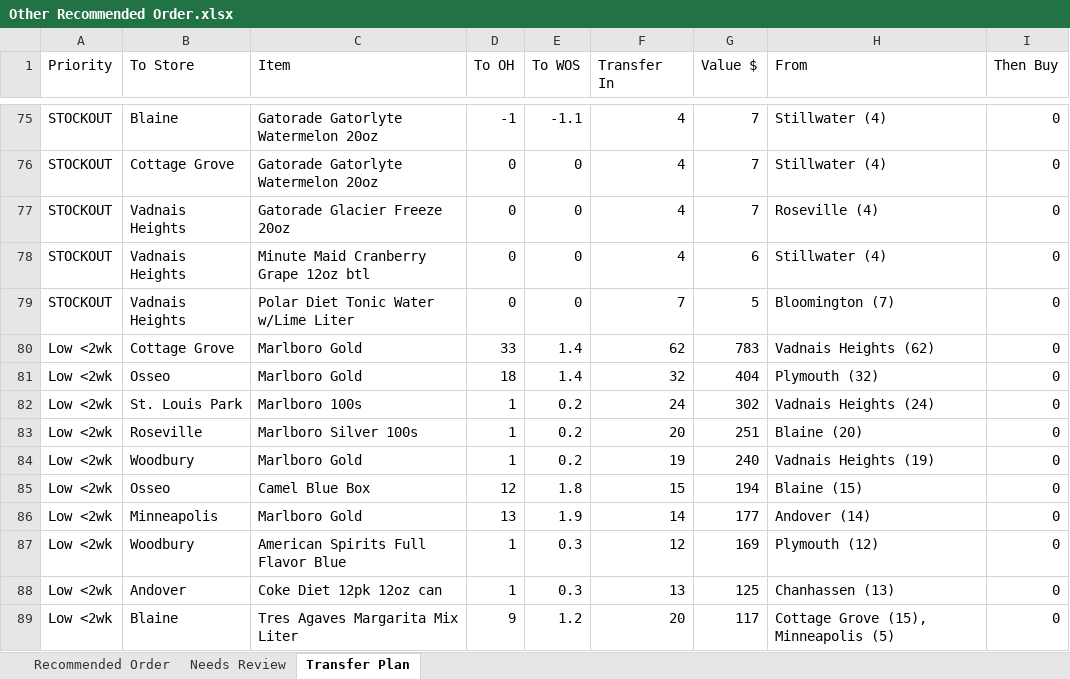
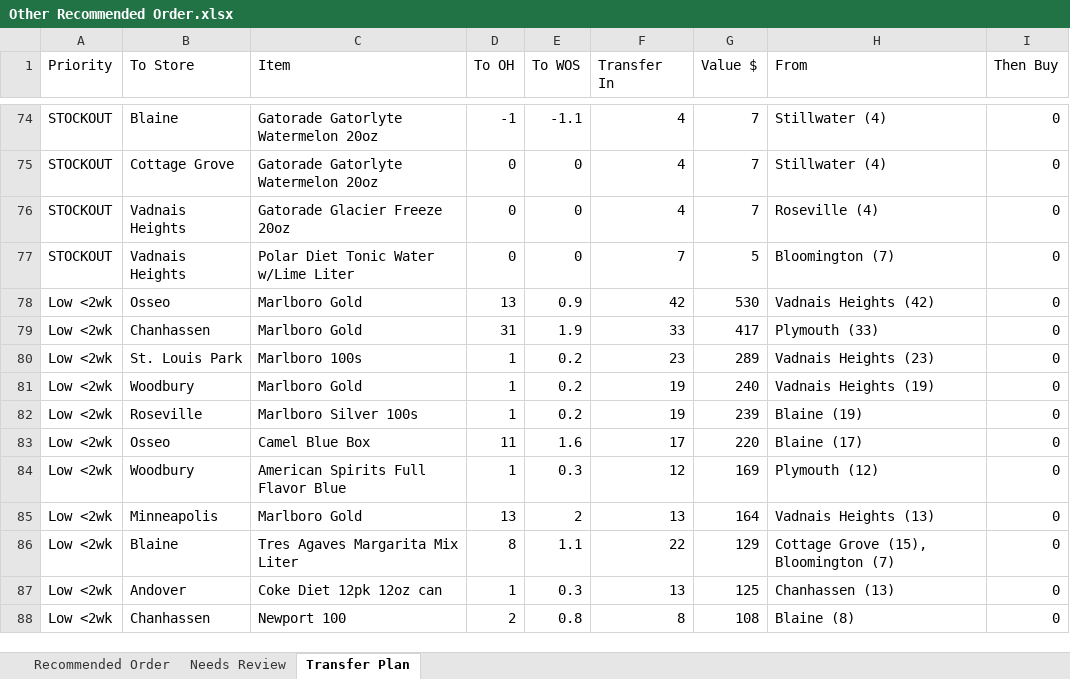
Before and after one commit to Akuklok/thc-dashboard, an Excel workbook: data/Other Recommended Order.xlsx, sheet Transfer Plan, drawn as a sheet; only a part is shown, gaps mark what is left out; values as stored, in another font and other column widths than the file's, no borders; removed rows and columns are numbered as before the commit, all else as after; the diff covers the shown part only; the diff names each change by its address in the sheet, - before the commit and + after, or states it on an @@ line.

```diff
--- a/data/Other Recommended Order.xlsx (sheet Transfer Plan)
+++ b/data/Other Recommended Order.xlsx (sheet Transfer Plan)
-row 78: STOCKOUT | Vadnais Heights | Minute Maid Cranberry Grape 12oz btl | 0 | 0 | 4 | 6 | Stillwater (4) | 0
-B78 (To Store): Cottage Grove
+B78 (To Store): Osseo
-D78 (To OH): 33
+D78 (To OH): 13
-E78 (To WOS): 1.4
+E78 (To WOS): 0.9
-F78 (Transfer In): 62
+F78 (Transfer In): 42
-G78 (Value $): 783
+G78 (Value $): 530
-H78 (From): Vadnais Heights (62)
+H78 (From): Vadnais Heights (42)
-B79 (To Store): Osseo
+B79 (To Store): Chanhassen
-D79 (To OH): 18
+D79 (To OH): 31
-E79 (To WOS): 1.4
+E79 (To WOS): 1.9
-F79 (Transfer In): 32
+F79 (Transfer In): 33
-G79 (Value $): 404
+G79 (Value $): 417
-H79 (From): Plymouth (32)
+H79 (From): Plymouth (33)
-F80 (Transfer In): 24
+F80 (Transfer In): 23
-G80 (Value $): 302
+G80 (Value $): 289
-H80 (From): Vadnais Heights (24)
+H80 (From): Vadnais Heights (23)
-row 83: Low <2wk | Roseville | Marlboro Silver 100s | 1 | 0.2 | 20 | 251 | Blaine (20) | 0
+row 82: Low <2wk | Roseville | Marlboro Silver 100s | 1 | 0.2 | 19 | 239 | Blaine (19) | 0
-D83 (To OH): 12
+D83 (To OH): 11
-E83 (To WOS): 1.8
+E83 (To WOS): 1.6
-F83 (Transfer In): 15
+F83 (Transfer In): 17
-G83 (Value $): 194
+G83 (Value $): 220
-H83 (From): Blaine (15)
+H83 (From): Blaine (17)
-row 86: Low <2wk | Minneapolis | Marlboro Gold | 13 | 1.9 | 14 | 177 | Andover (14) | 0
+row 85: Low <2wk | Minneapolis | Marlboro Gold | 13 | 2 | 13 | 164 | Vadnais Heights (13) | 0
+row 86: Low <2wk | Blaine | Tres Agaves Margarita Mix Liter | 8 | 1.1 | 22 | 129 | Cottage Grove (15), Bloomington (7) | 0
-row 89: Low <2wk | Blaine | Tres Agaves Margarita Mix Liter | 9 | 1.2 | 20 | 117 | Cottage Grove (15), Minneapolis (5) | 0
+row 88: Low <2wk | Chanhassen | Newport 100 | 2 | 0.8 | 8 | 108 | Blaine (8) | 0
```
Also changed, not shown: 65 added rows, 65 removed rows and 290 edited cells elsewhere in this sheet, sheet Recommended Order, sheet Needs Review, data/Beer Recommended Order.xlsx, data/Spirits Recommended Order.xlsx, 24 other files.
